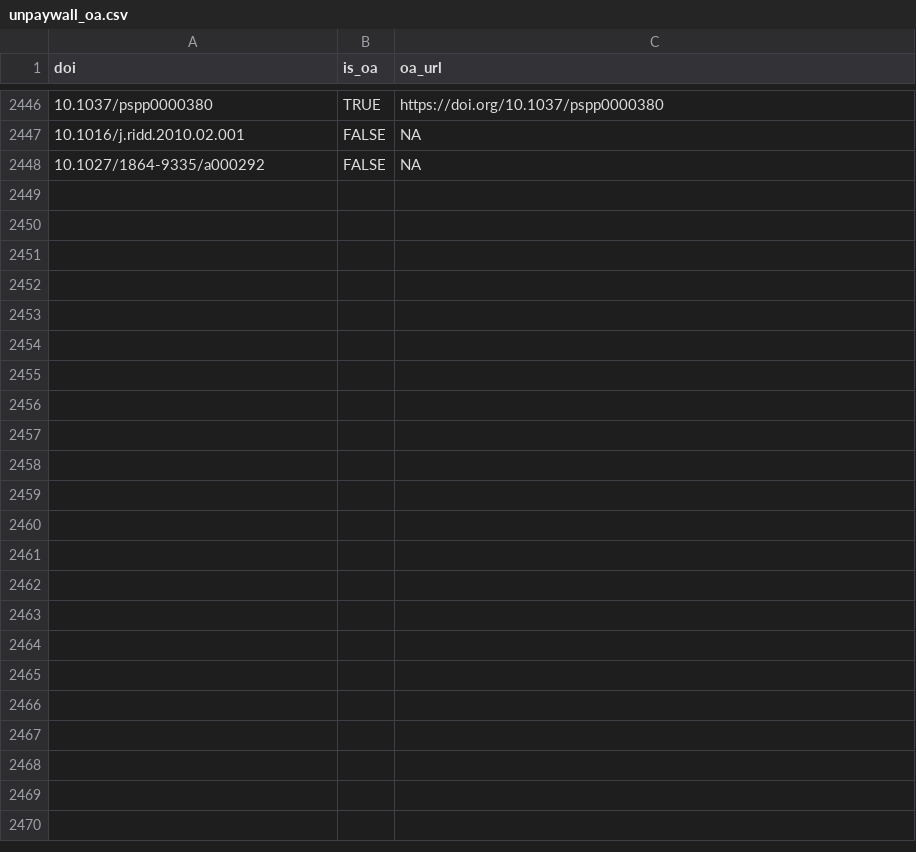
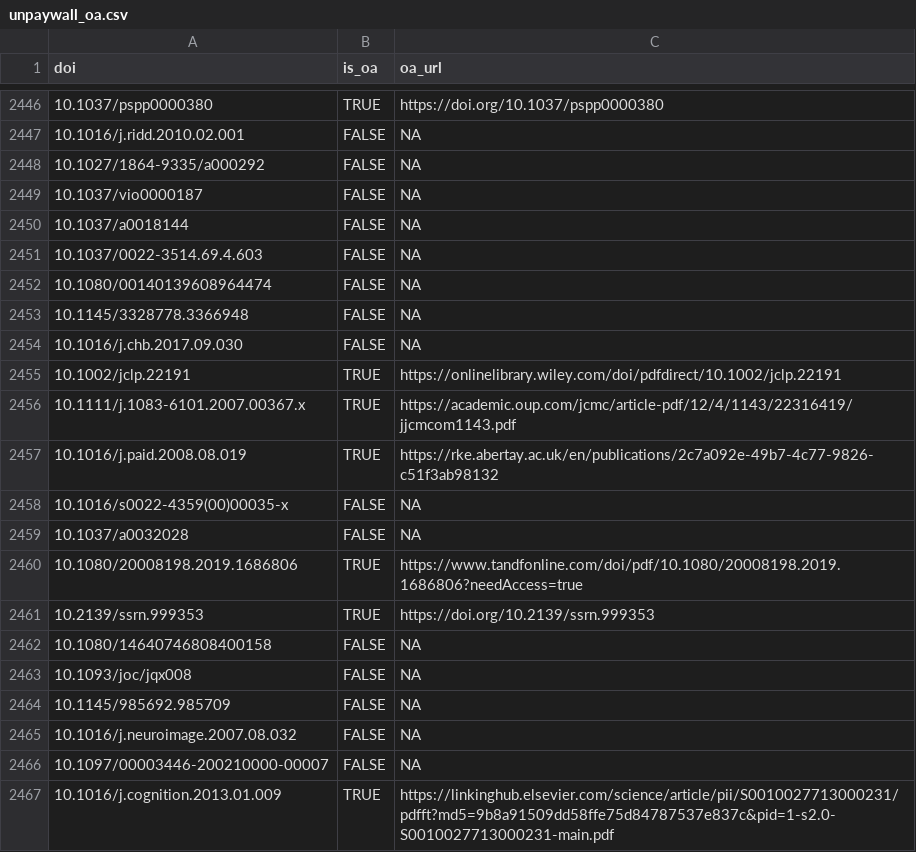
Before and after one commit to forrtproject/FReD-data, a CSV file: cache/unpaywall_oa.csv, drawn as a sheet; only a part is shown, gaps mark what is left out; the diff covers the shown part only; the diff names each change by its address in the sheet, - before the commit and + after, or states it on an @@ line.

```diff
--- a/cache/unpaywall_oa.csv
+++ b/cache/unpaywall_oa.csv
+row 2449: 10.1037/vio0000187 | FALSE | NA
+row 2450: 10.1037/a0018144 | FALSE | NA
+row 2451: 10.1037/0022-3514.69.4.603 | FALSE | NA
+row 2452: 10.1080/00140139608964474 | FALSE | NA
+row 2453: 10.1145/3328778.3366948 | FALSE | NA
+row 2454: 10.1016/j.chb.2017.09.030 | FALSE | NA
+row 2455: 10.1002/jclp.22191 | TRUE | https://onlinelibrary.wiley.com/doi/pdfdirect/10.1002/jclp.22191
+row 2456: 10.1111/j.1083-6101.2007.00367.x | TRUE | https://academic.oup.com/jcmc/article-pdf/12/4/1143/22316419/jjcmcom1143.pdf
+row 2457: 10.1016/j.paid.2008.08.019 | TRUE | https://rke.abertay.ac.uk/en/publications/2c7a092e-49b7-4c77-9826-c51f3ab98132
+row 2458: 10.1016/s0022-4359(00)00035-x | FALSE | NA
+row 2459: 10.1037/a0032028 | FALSE | NA
+row 2460: 10.1080/20008198.2019.1686806 | TRUE | https://www.tandfonline.com/doi/pdf/10.1080/20008198.2019.1686806?needAccess=true
+row 2461: 10.2139/ssrn.999353 | TRUE | https://doi.org/10.2139/ssrn.999353
+row 2462: 10.1080/14640746808400158 | FALSE | NA
+row 2463: 10.1093/joc/jqx008 | FALSE | NA
+row 2464: 10.1145/985692.985709 | FALSE | NA
+row 2465: 10.1016/j.neuroimage.2007.08.032 | FALSE | NA
+row 2466: 10.1097/00003446-200210000-00007 | FALSE | NA
+row 2467: 10.1016/j.cognition.2013.01.009 | TRUE | https://linkinghub.elsevier.com/science/article/pii/S0010027713000231/pdfft?md5=9b8a91509dd58ffe75d84787537e837c&pid=1-s2.0-S0010027713000231-main.pdf
```
Also changed, not shown: 29 added rows elsewhere in this file, cache/openalex_keywords_language.csv, output/flora_export_log.csv, 4 other files.
